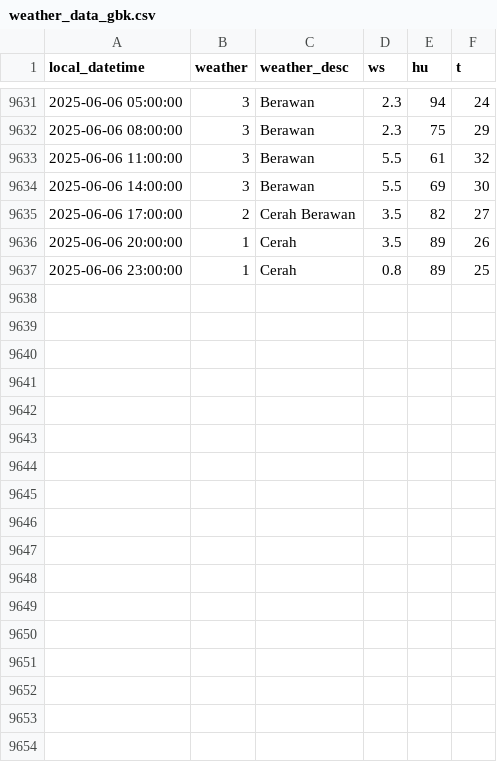
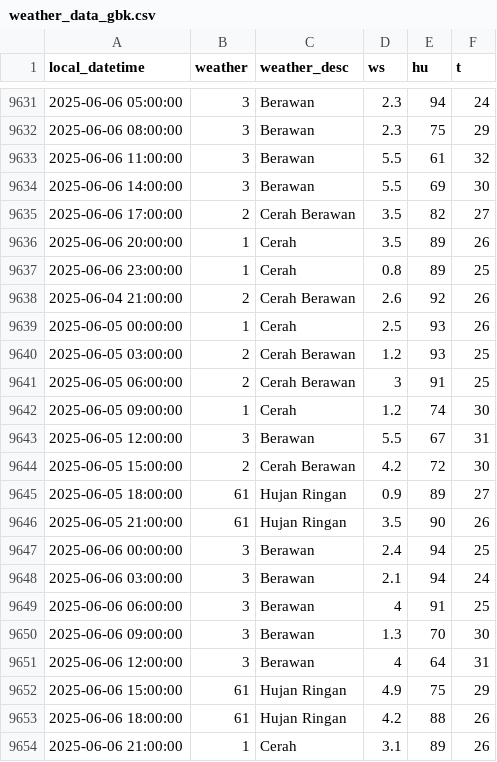
Before and after one commit to MuhamadYazri/projectDS, a CSV file: weather_data_gbk.csv, drawn as a sheet; only a part is shown, gaps mark what is left out; the diff names each change by its address in the sheet, - before the commit and + after, or states it on an @@ line.

```diff
--- a/weather_data_gbk.csv
+++ b/weather_data_gbk.csv
+row 9638: 2025-06-04 21:00:00 | 2 | Cerah Berawan | 2.6 | 92 | 26
+row 9639: 2025-06-05 00:00:00 | 1 | Cerah | 2.5 | 93 | 26
+row 9640: 2025-06-05 03:00:00 | 2 | Cerah Berawan | 1.2 | 93 | 25
+row 9641: 2025-06-05 06:00:00 | 2 | Cerah Berawan | 3 | 91 | 25
+row 9642: 2025-06-05 09:00:00 | 1 | Cerah | 1.2 | 74 | 30
+row 9643: 2025-06-05 12:00:00 | 3 | Berawan | 5.5 | 67 | 31
+row 9644: 2025-06-05 15:00:00 | 2 | Cerah Berawan | 4.2 | 72 | 30
+row 9645: 2025-06-05 18:00:00 | 61 | Hujan Ringan | 0.9 | 89 | 27
+row 9646: 2025-06-05 21:00:00 | 61 | Hujan Ringan | 3.5 | 90 | 26
+row 9647: 2025-06-06 00:00:00 | 3 | Berawan | 2.4 | 94 | 25
+row 9648: 2025-06-06 03:00:00 | 3 | Berawan | 2.1 | 94 | 24
+row 9649: 2025-06-06 06:00:00 | 3 | Berawan | 4 | 91 | 25
+row 9650: 2025-06-06 09:00:00 | 3 | Berawan | 1.3 | 70 | 30
+row 9651: 2025-06-06 12:00:00 | 3 | Berawan | 4 | 64 | 31
+row 9652: 2025-06-06 15:00:00 | 61 | Hujan Ringan | 4.9 | 75 | 29
+row 9653: 2025-06-06 18:00:00 | 61 | Hujan Ringan | 4.2 | 88 | 26
+row 9654: 2025-06-06 21:00:00 | 1 | Cerah | 3.1 | 89 | 26
```
Also changed, not shown: air_quality_data_update_github.csv, weather_data_kemayoran.csv, 3 other files.
